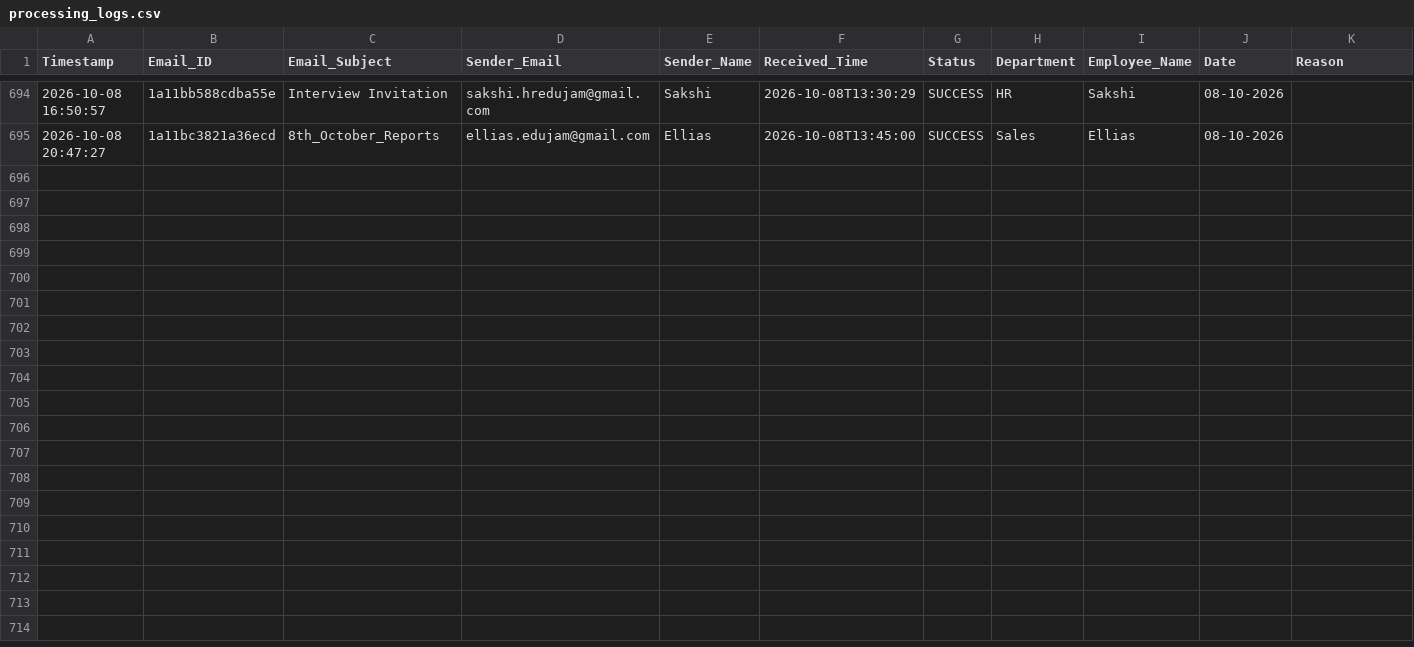
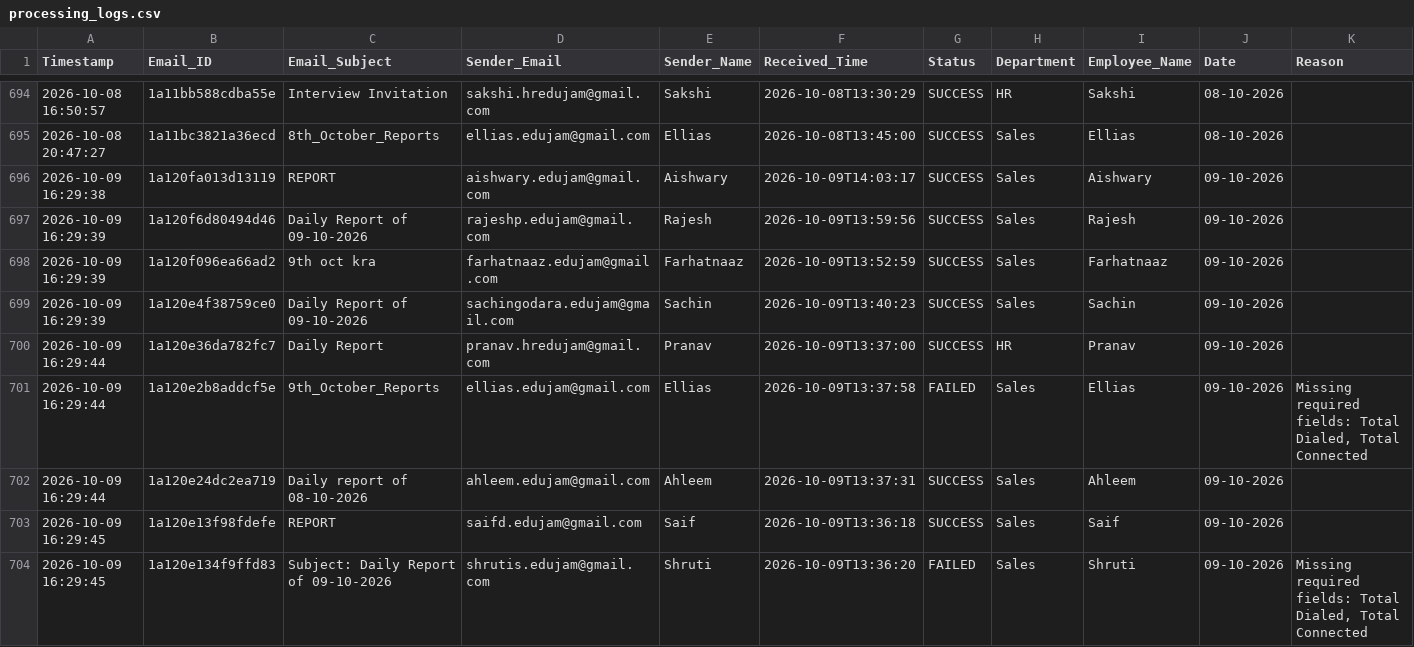
Before and after one commit to Hardik0241/Report_Automation, a CSV file: Working_Report_Editor/logs/processing_logs.csv, drawn as a sheet; only a part is shown, gaps mark what is left out; rows hold the shown columns only; the diff covers the shown part only; the diff names each change by its address in the sheet, - before the commit and + after, or states it on an @@ line.

```diff
--- a/Working_Report_Editor/logs/processing_logs.csv
+++ b/Working_Report_Editor/logs/processing_logs.csv
+row 696: 2026-10-09 16:29:38 | 1a120fa013d13119 | REPORT | aishwary.edujam@gmail.com | Aishwary | 2026-10-09T14:03:17 | SUCCESS | Sales | Aishwary | 09-10-2026
+row 697: 2026-10-09 16:29:39 | 1a120f6d80494d46 | Daily Report of 09-10-2026 | rajeshp.edujam@gmail.com | Rajesh | 2026-10-09T13:59:56 | SUCCESS | Sales | Rajesh | 09-10-2026
+row 698: 2026-10-09 16:29:39 | 1a120f096ea66ad2 | 9th oct kra | farhatnaaz.edujam@gmail.com | Farhatnaaz | 2026-10-09T13:52:59 | SUCCESS | Sales | Farhatnaaz | 09-10-2026
+row 699: 2026-10-09 16:29:39 | 1a120e4f38759ce0 | Daily Report of 09-10-2026 | sachingodara.edujam@gmail.com | Sachin | 2026-10-09T13:40:23 | SUCCESS | Sales | Sachin | 09-10-2026
+row 700: 2026-10-09 16:29:44 | 1a120e36da782fc7 | Daily Report | pranav.hredujam@gmail.com | Pranav | 2026-10-09T13:37:00 | SUCCESS | HR | Pranav | 09-10-2026
+row 701: 2026-10-09 16:29:44 | 1a120e2b8addcf5e | 9th_October_Reports | ellias.edujam@gmail.com | Ellias | 2026-10-09T13:37:58 | FAILED | Sales | Ellias | 09-10-2026 | Missing required fields: Total Dialed, Total Connected
+row 702: 2026-10-09 16:29:44 | 1a120e24dc2ea719 | Daily report of 08-10-2026 | ahleem.edujam@gmail.com | Ahleem | 2026-10-09T13:37:31 | SUCCESS | Sales | Ahleem | 09-10-2026
+row 703: 2026-10-09 16:29:45 | 1a120e13f98fdefe | REPORT | saifd.edujam@gmail.com | Saif | 2026-10-09T13:36:18 | SUCCESS | Sales | Saif | 09-10-2026
+row 704: 2026-10-09 16:29:45 | 1a120e134f9ffd83 | Subject: Daily Report of 09-10-2026 | shrutis.edujam@gmail.com | Shruti | 2026-10-09T13:36:20 | FAILED | Sales | Shruti | 09-10-2026 | Missing required fields: Total Dialed, Total Connected
```
Also changed, not shown: 8 added rows elsewhere in this file.
